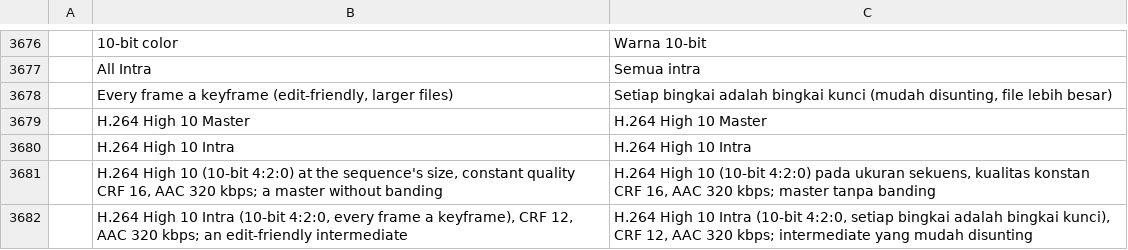
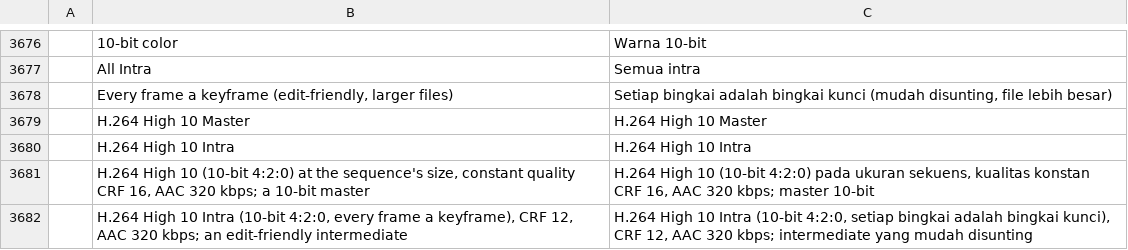
Before and after one commit to storytold/filmcraft, a TSV file: crates/ui-egui/src/i18n/id.tsv, drawn as a sheet; only a part is shown, gaps mark what is left out.

```diff
--- a/crates/ui-egui/src/i18n/id.tsv
+++ b/crates/ui-egui/src/i18n/id.tsv
@@ -3680,3 +3680,3 @@
 	H.264 High 10 Intra	H.264 High 10 Intra
-	H.264 High 10 (10-bit 4:2:0) at the sequence's size, constant quality CRF 16, AAC 320 kbps; a master without banding	H.264 High 10 (10-bit 4:2:0) pada ukuran sekuens, kualitas konstan CRF 16, AAC 320 kbps; master tanpa banding
+	H.264 High 10 (10-bit 4:2:0) at the sequence's size, constant quality CRF 16, AAC 320 kbps; a 10-bit master	H.264 High 10 (10-bit 4:2:0) pada ukuran sekuens, kualitas konstan CRF 16, AAC 320 kbps; master 10-bit
 	H.264 High 10 Intra (10-bit 4:2:0, every frame a keyframe), CRF 12, AAC 320 kbps; an edit-friendly intermediate	H.264 High 10 Intra (10-bit 4:2:0, setiap bingkai adalah bingkai kunci), CRF 12, AAC 320 kbps; intermediate yang mudah disunting
```
Also changed, not shown: crates/ui-egui/src/i18n/cs.tsv, crates/ui-egui/src/i18n/fr.tsv, 15 other files.
